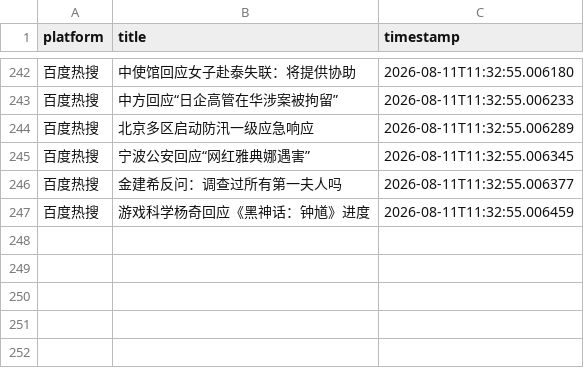
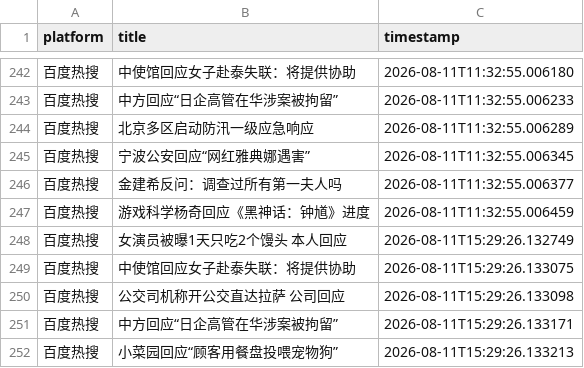
Before and after one commit to Bella030611/waitan-monitor, a CSV file: hot_words.csv, drawn as a sheet; only a part is shown, gaps mark what is left out; the diff names each change by its address in the sheet, - before the commit and + after, or states it on an @@ line.

```diff
--- a/hot_words.csv
+++ b/hot_words.csv
+row 248: 百度热搜 | 女演员被曝1天只吃2个馒头 本人回应 | 2026-08-11T15:29:26.132749
+row 249: 百度热搜 | 中使馆回应女子赴泰失联：将提供协助 | 2026-08-11T15:29:26.133075
+row 250: 百度热搜 | 公交司机称开公交直达拉萨 公司回应 | 2026-08-11T15:29:26.133098
+row 251: 百度热搜 | 中方回应“日企高管在华涉案被拘留” | 2026-08-11T15:29:26.133171
+row 252: 百度热搜 | 小菜园回应“顾客用餐盘投喂宠物狗” | 2026-08-11T15:29:26.133213
```
